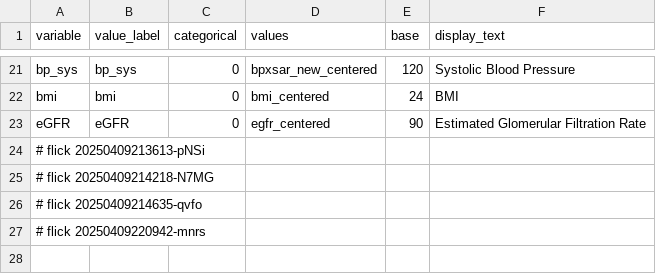
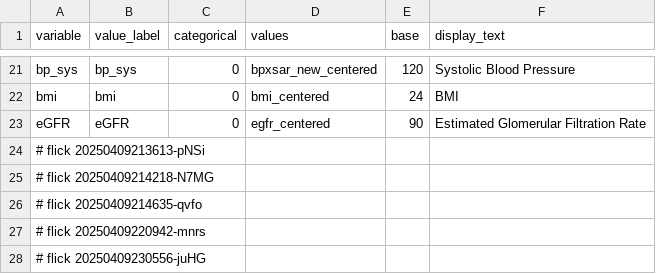
Before and after one commit to abikesa/false-font, a CSV file: kitabo/ensi/ukubona/donorcase/test3/assets/csv/variable_control.csv, drawn as a sheet; only a part is shown, gaps mark what is left out; the diff names each change by its address in the sheet, - before the commit and + after, or states it on an @@ line.

Commit message:
kitabo/ensi/ukubona/donorcase/test3/assets/csv/variable_control.csv

```diff
--- a/kitabo/ensi/ukubona/donorcase/test3/assets/csv/variable_control.csv
+++ b/kitabo/ensi/ukubona/donorcase/test3/assets/csv/variable_control.csv
+row 28: # flick 20250409230556-juHG
```
